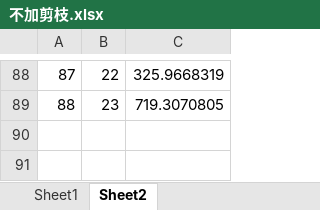
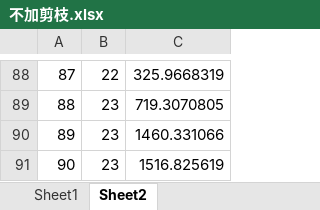
Before and after one commit to Lieshan6148/NTRU_work, an Excel workbook: 不加剪枝.xlsx, sheet Sheet2, drawn as a sheet; only a part is shown, gaps mark what is left out; values as stored, in another font and other column widths than the file's, no borders; the diff names each change by its address in the sheet, - before the commit and + after, or states it on an @@ line.

```diff
--- a/不加剪枝.xlsx (sheet Sheet2)
+++ b/不加剪枝.xlsx (sheet Sheet2)
+row 90: 89 | 23 | 1460.331066
+row 91: 90 | 23 | 1516.825619
```
Also changed, not shown: sheet Sheet1, 不加剪枝 - 副本.xlsx, 6 other files.
